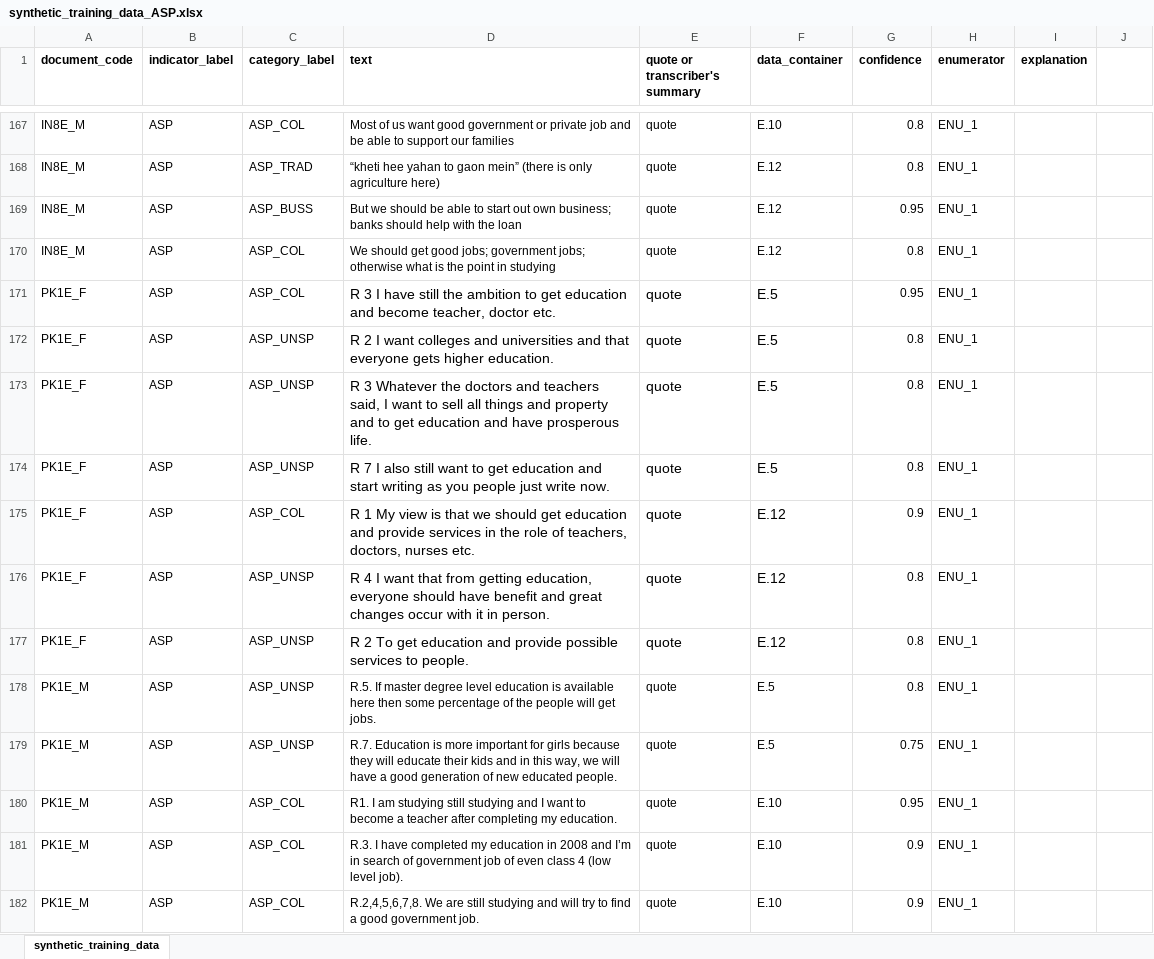
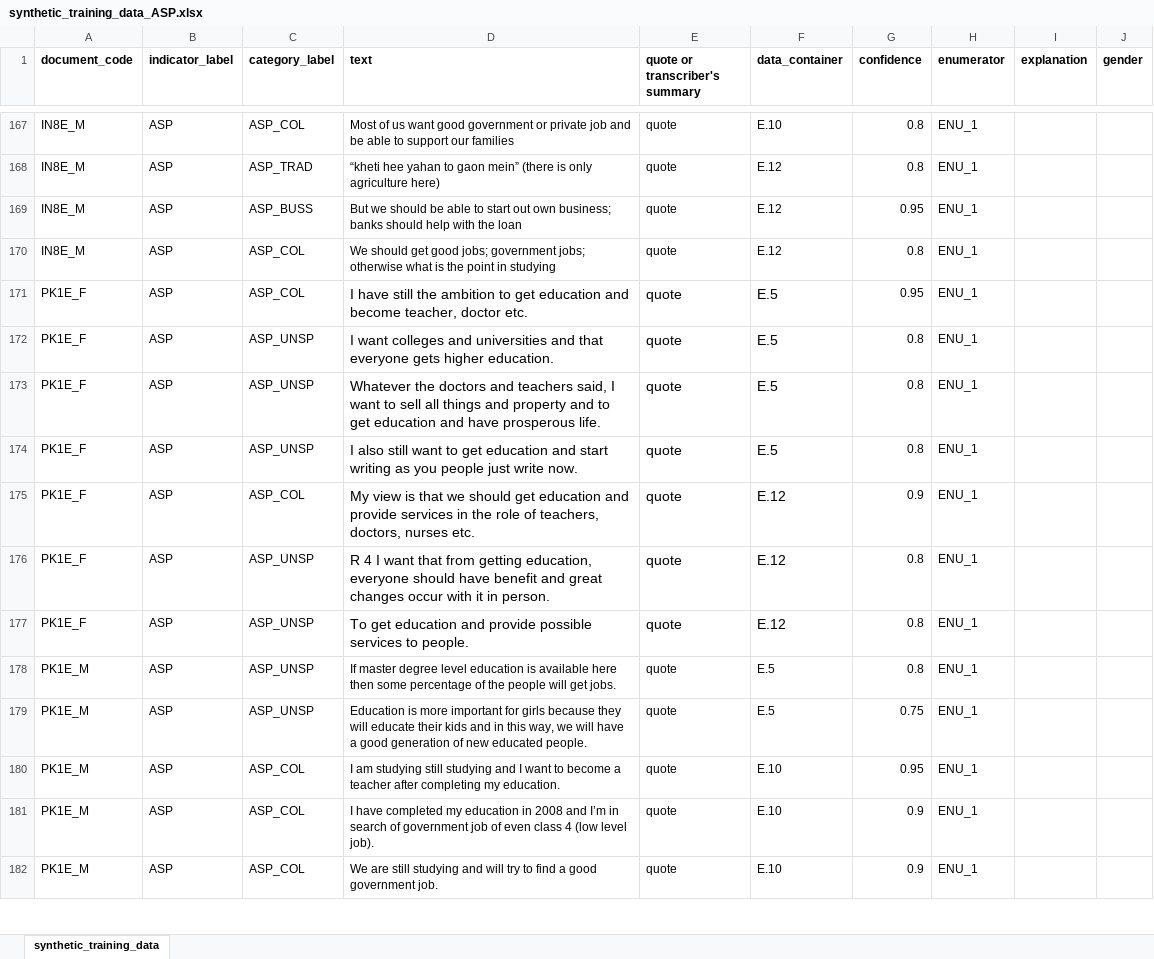
Before and after one commit to ElsLecoutere/Gendered-Dreams-and-Realities-GENNOVATE-ML, an Excel workbook: synthetic_training_data_ASP.xlsx, sheet synthetic_training_data, drawn as a sheet; only a part is shown, gaps mark what is left out; values as stored, in another font and other column widths than the file's, no borders; charts and pictures not drawn; the diff covers the shown part only; the diff names each change by its address in the sheet, - before the commit and + after, or states it on an @@ line.

Commit message:
updated synthetic data with column gender, adding missing data_container

```diff
--- a/synthetic_training_data_ASP.xlsx (sheet synthetic_training_data)
+++ b/synthetic_training_data_ASP.xlsx (sheet synthetic_training_data)
-J1: (empty)
+J1: gender
-D171 (text): R 3 I have…
+D171 (text): I have…
-D172 (text): R 2 I want…
+D172 (text): I want…
-D173 (text): R 3 Whatever the…
+D173 (text): Whatever the…
-D174 (text): R 7 I also…
+D174 (text): I also…
-D175 (text): R 1 My view…
+D175 (text): My view…
-D177 (text): R 2 To get…
+D177 (text): To get…
-D178 (text): R.5. If master…
+D178 (text): If master…
-D179 (text): R.7. Education is…
+D179 (text): Education is…
-D180 (text): R1. I am…
+D180 (text): I am…
-D181 (text): R.3. I have…
+D181 (text): I have…
-D182 (text): R.2,4,5,6,7,8. We are…
+D182 (text): We are…
```
Also changed, not shown: 16 edited cells elsewhere in this sheet, charts or pictures, synthetic_training_data_GAP.xlsx, synthetic_training_data_NRM_AST.xlsx, 4 other files.
